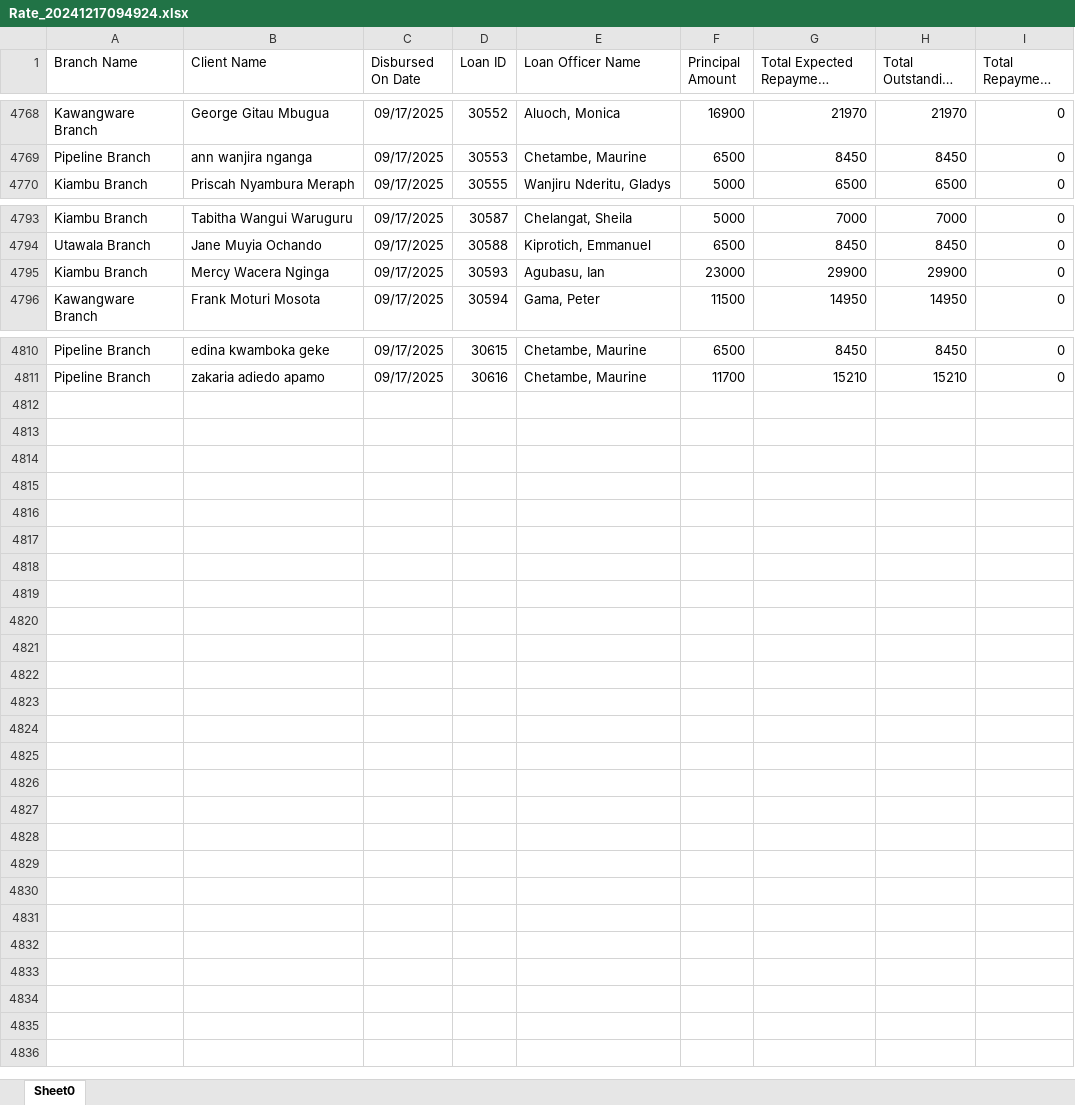
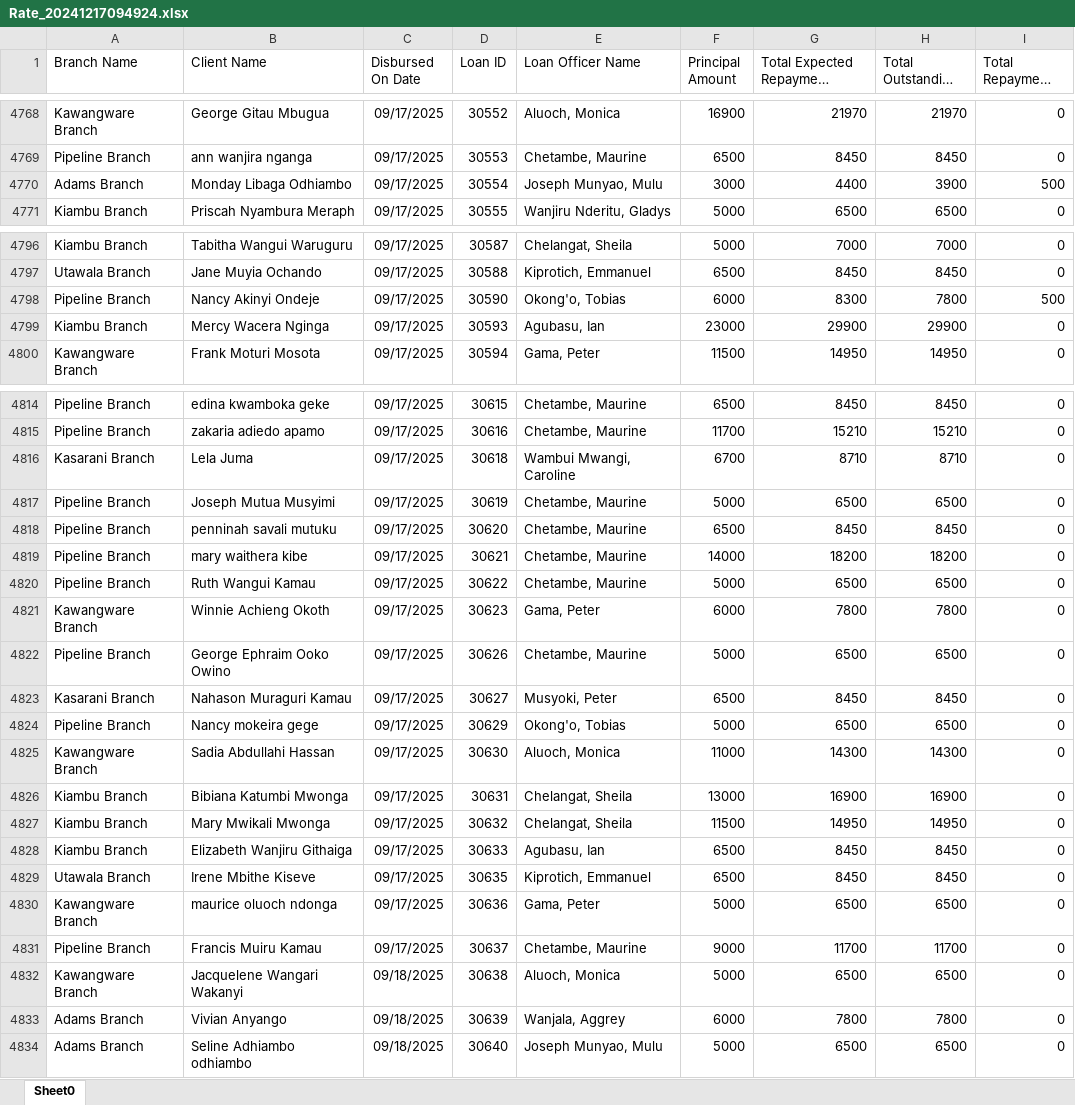
Before and after one commit to Phoenix-Capital/zidisha-monitor, an Excel workbook: Rate_20241217094924.xlsx, sheet Sheet0, drawn as a sheet; only a part is shown, gaps mark what is left out; long unchanged cells end in …; values as stored, in another font and other column widths than the file's, no borders; the diff covers the shown part only; the diff names each change by its address in the sheet, - before the commit and + after, or states it on an @@ line.

Commit message:
on rehersal day

```diff
--- a/Rate_20241217094924.xlsx (sheet Sheet0)
+++ b/Rate_20241217094924.xlsx (sheet Sheet0)
+row 4770: Adams Branch | Monday Libaga Odhiambo | 09/17/2025 | 30554 | Joseph Munyao, Mulu | 3000 | 4400 | 3900 | 500
+row 4798: Pipeline Branch | Nancy Akinyi Ondeje | 09/17/2025 | 30590 | Okong'o, Tobias | 6000 | 8300 | 7800 | 500
+row 4816: Kasarani Branch | Lela Juma | 09/17/2025 | 30618 | Wambui Mwangi, Caroline | 6700 | 8710 | 8710 | 0
+row 4817: Pipeline Branch | Joseph Mutua Musyimi | 09/17/2025 | 30619 | Chetambe, Maurine | 5000 | 6500 | 6500 | 0
+row 4818: Pipeline Branch | penninah savali mutuku | 09/17/2025 | 30620 | Chetambe, Maurine | 6500 | 8450 | 8450 | 0
+row 4819: Pipeline Branch | mary waithera kibe | 09/17/2025 | 30621 | Chetambe, Maurine | 14000 | 18200 | 18200 | 0
+row 4820: Pipeline Branch | Ruth Wangui Kamau | 09/17/2025 | 30622 | Chetambe, Maurine | 5000 | 6500 | 6500 | 0
+row 4821: Kawangware Branch | Winnie Achieng Okoth | 09/17/2025 | 30623 | Gama, Peter | 6000 | 7800 | 7800 | 0
+row 4822: Pipeline Branch | George Ephraim Ooko Owino | 09/17/2025 | 30626 | Chetambe, Maurine | 5000 | 6500 | 6500 | 0
+row 4823: Kasarani Branch | Nahason Muraguri Kamau | 09/17/2025 | 30627 | Musyoki, Peter | 6500 | 8450 | 8450 | 0
+row 4824: Pipeline Branch | Nancy mokeira gege | 09/17/2025 | 30629 | Okong'o, Tobias | 5000 | 6500 | 6500 | 0
+row 4825: Kawangware Branch | Sadia Abdullahi Hassan | 09/17/2025 | 30630 | Aluoch, Monica | 11000 | 14300 | 14300 | 0
+row 4826: Kiambu Branch | Bibiana Katumbi Mwonga | 09/17/2025 | 30631 | Chelangat, Sheila | 13000 | 16900 | 16900 | 0
+row 4827: Kiambu Branch | Mary Mwikali Mwonga | 09/17/2025 | 30632 | Chelangat, Sheila | 11500 | 14950 | 14950 | 0
+row 4828: Kiambu Branch | Elizabeth Wanjiru Githaiga | 09/17/2025 | 30633 | Agubasu, Ian | 6500 | 8450 | 8450 | 0
+row 4829: Utawala Branch | Irene Mbithe Kiseve | 09/17/2025 | 30635 | Kiprotich, Emmanuel | 6500 | 8450 | 8450 | 0
+row 4830: Kawangware Branch | maurice oluoch ndonga | 09/17/2025 | 30636 | Gama, Peter | 5000 | 6500 | 6500 | 0
+row 4831: Pipeline Branch | Francis Muiru Kamau | 09/17/2025 | 30637 | Chetambe, Maurine | 9000 | 11700 | 11700 | 0
+row 4832: Kawangware Branch | Jacquelene Wangari Wakanyi | 09/18/2025 | 30638 | Aluoch, Monica | 5000 | 6500 | 6500 | 0
+row 4833: Adams Branch | Vivian Anyango | 09/18/2025 | 30639 | Wanjala, Aggrey | 6000 | 7800 | 7800 | 0
+row 4834: Adams Branch | Seline Adhiambo odhiambo | 09/18/2025 | 30640 | Joseph Munyao, Mulu | 5000 | 6500 | 6500 | 0
```
Also changed, not shown: 2 added rows and 340 edited cells elsewhere in this sheet.
